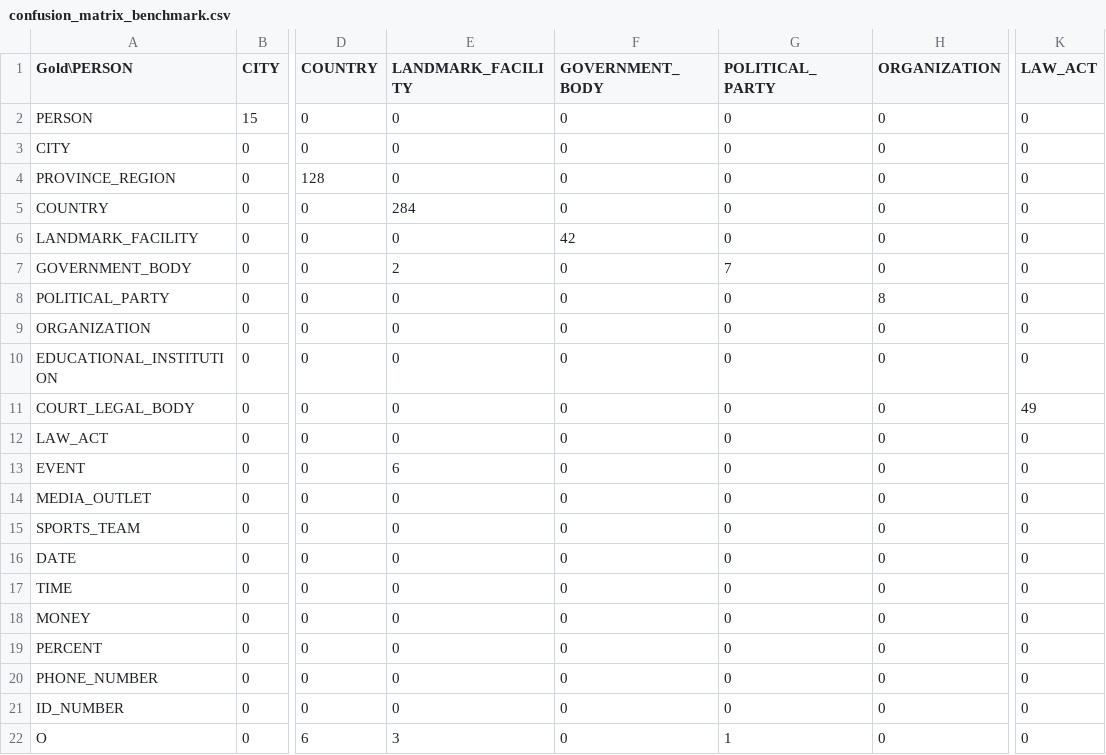
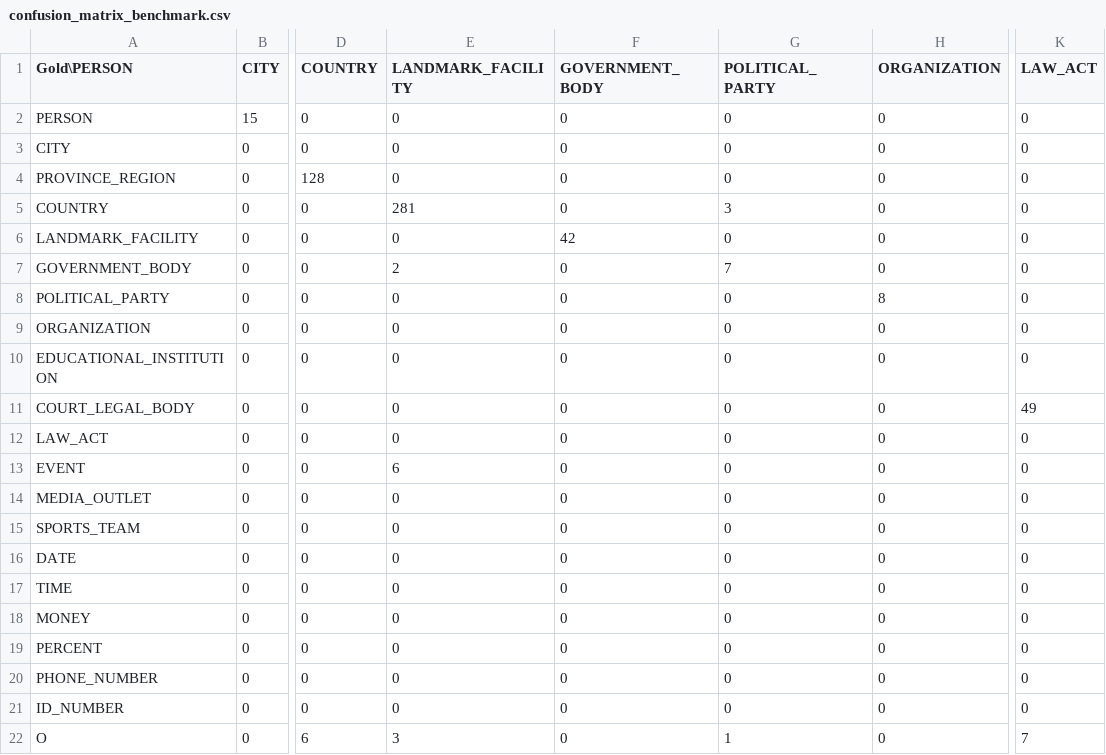
Before and after one commit to Muhammad-Hassan06/AI-Odyssey, a CSV file: ner-pk/reports/tables/confusion_matrix_benchmark.csv, drawn as a sheet; only a part is shown, gaps mark what is left out; the diff names each change by its address in the sheet, - before the commit and + after, or states it on an @@ line.

Commit message:
feat: add OCR typo fault-tolerance and Roman Urdu expansion (100% stress test recall)

```diff
--- a/ner-pk/reports/tables/confusion_matrix_benchmark.csv
+++ b/ner-pk/reports/tables/confusion_matrix_benchmark.csv
-E5 (LANDMARK_FACILITY): 284
+E5 (LANDMARK_FACILITY): 281
-G5 (POLITICAL_PARTY): 0
+G5 (POLITICAL_PARTY): 3
-K22 (LAW_ACT): 0
+K22 (LAW_ACT): 7
```
Also changed, not shown: 8 other files.
